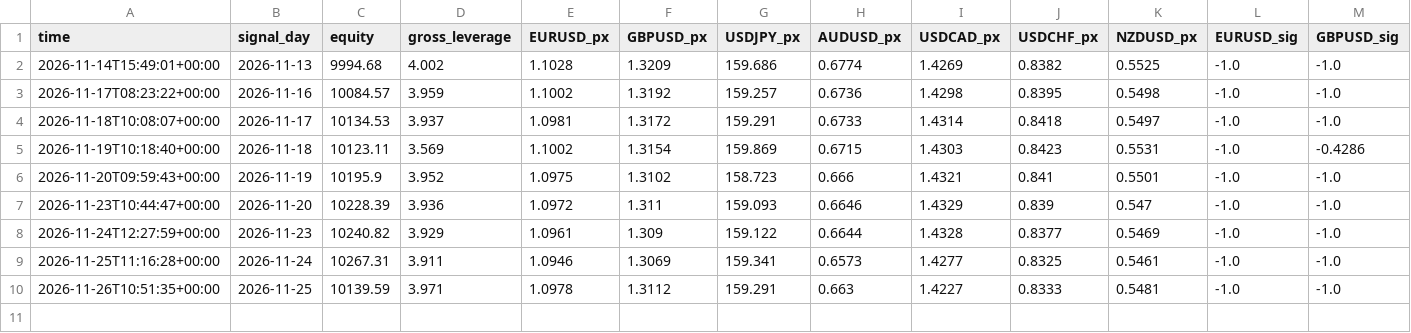
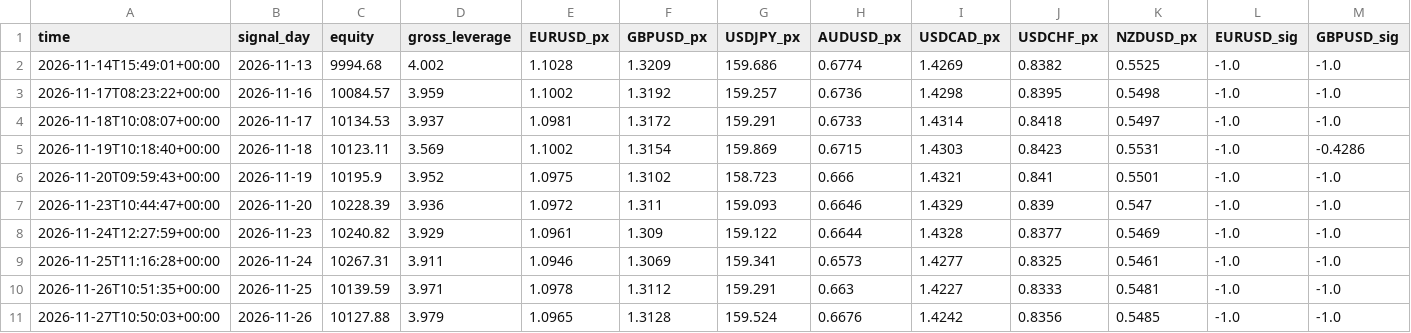
Before and after one commit to nanajay/forexTradingBot, a CSV file: paper/equity.csv, drawn as a sheet; only a part is shown; rows hold the shown columns only; the diff names each change by its address in the sheet, - before the commit and + after, or states it on an @@ line.

```diff
--- a/paper/equity.csv
+++ b/paper/equity.csv
+row 11: 2026-11-27T10:50:03+00:00 | 2026-11-26 | 10127.88 | 3.979 | 1.0965 | 1.3128 | 159.524 | 0.6676 | 1.4242 | 0.8356 | 0.5485 | -1.0 | -1.0
```
Also changed, not shown: paper_ml/equity.csv, practice_ml/equity.csv, 20 other files.
